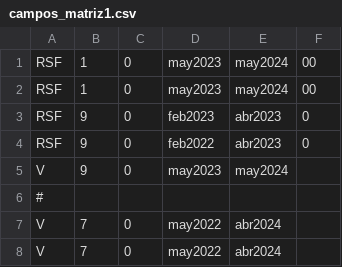
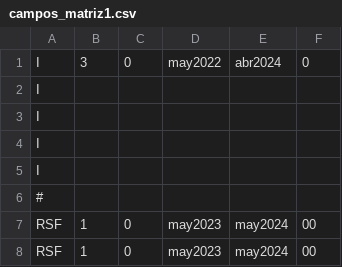
Before and after one commit to JuanAntunezRSF/automatizacionBuroCredito, a CSV file: campos_matriz1.csv, drawn as a sheet; only a part is shown; the shorter side is filled out with more unchanged rows; the diff names each change by its address in the sheet, - before the commit and + after, or states it on an @@ line.

Commit message:
matriz 2 function updated to catch more conditions

```diff
--- a/campos_matriz1.csv
+++ b/campos_matriz1.csv
+row 1: I | 3 | 0 | may2022 | abr2024 | 0
+row 2: I
+row 3: I
+row 4: I
+row 5: I
+row 6: #
```
Also changed, not shown: 2 other files.
